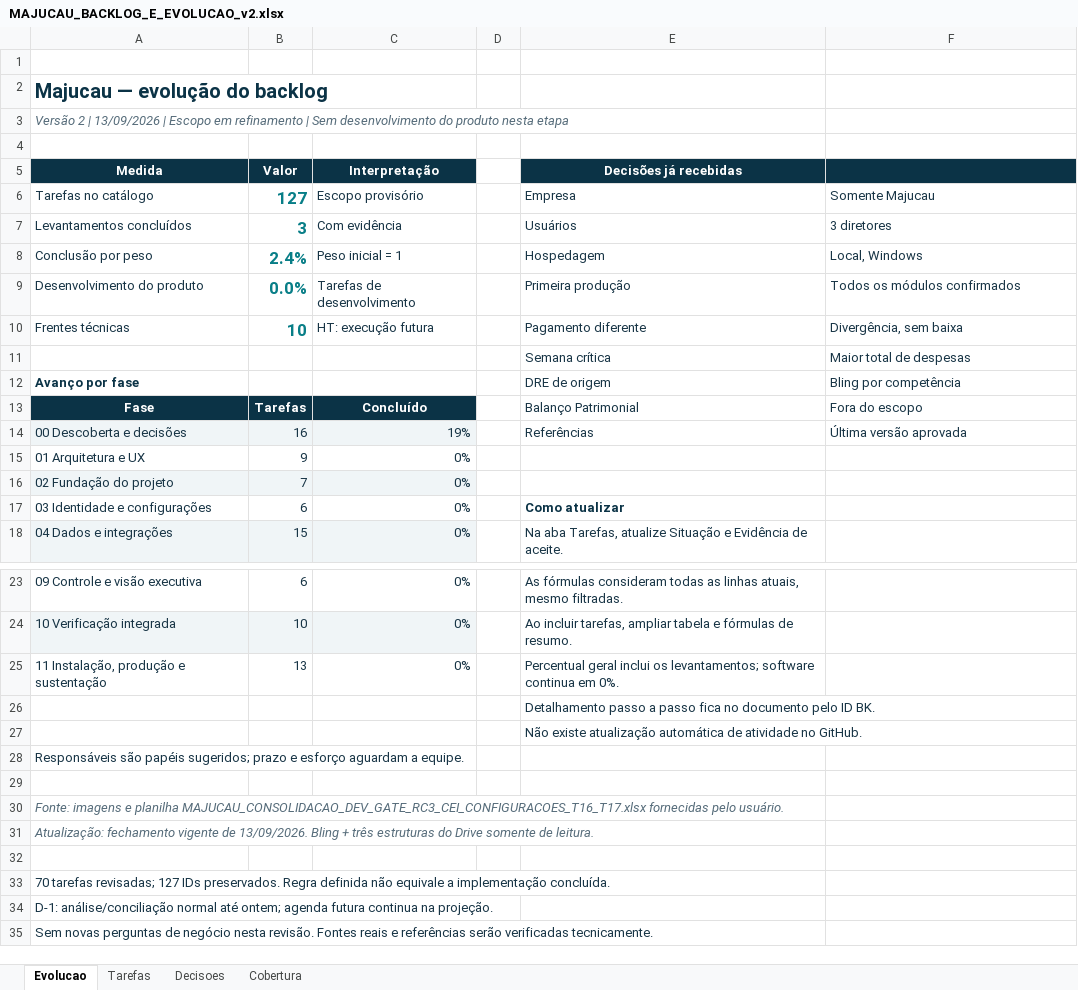
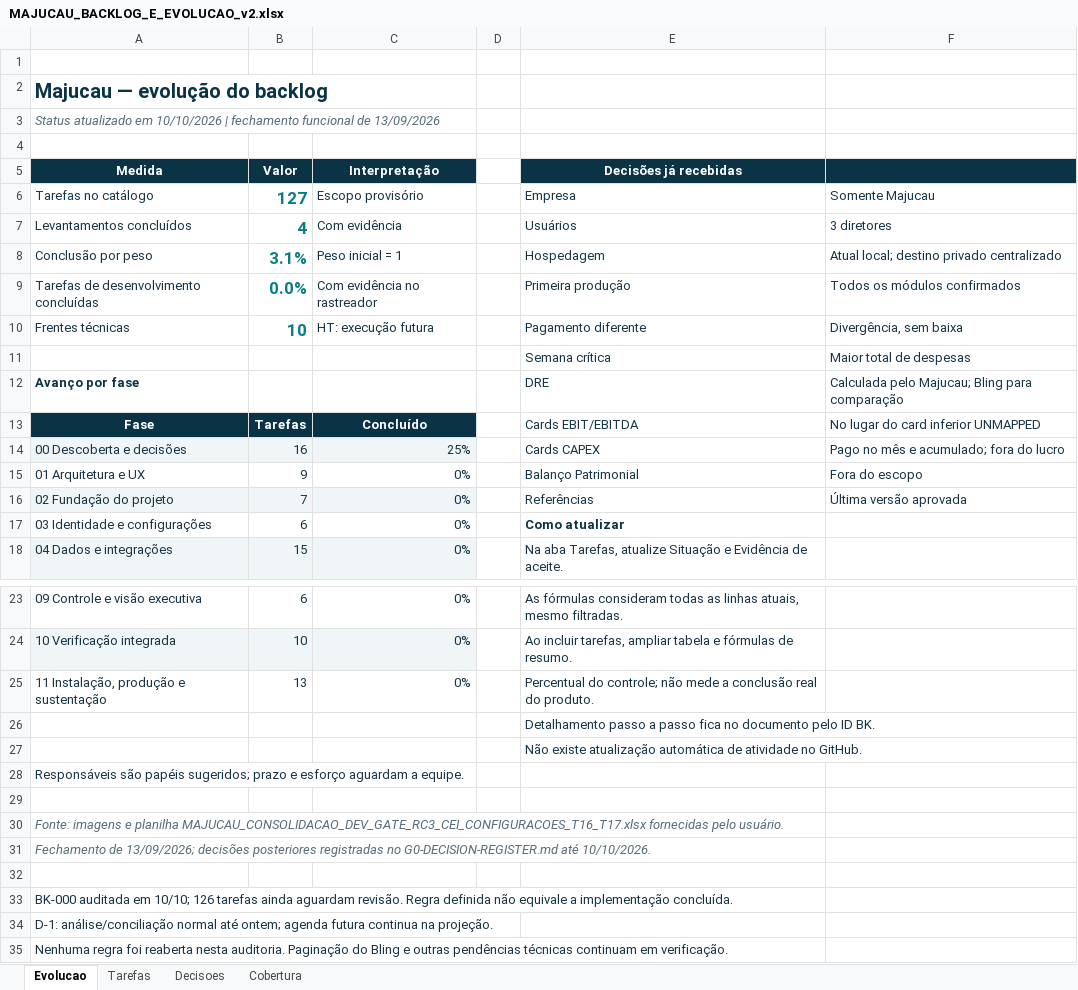
Before and after one commit to guilhermejacyzin/majucau, an Excel workbook: docs/planejamento/outputs/MAJUCAU_BACKLOG_E_EVOLUCAO_v2.xlsx, sheet Evolucao, drawn as a sheet; only a part is shown, gaps mark what is left out; values as stored, in another font and other column widths than the file's, no borders; the diff names each change by its address in the sheet, - before the commit and + after, or states it on an @@ line.

Commit message:
Governanca: consolidar DRE e calculadora
O que é: Atualização dos registros de governança e do rastreador Majucau.

O que foi feito: Registrada a calculadora com recebimentos previstos da Nuvemshop, semana de maior despesa, reserva mínima de R$ 50.000, limite pelo lucro elegível e saldo Itaú. A sugestão de reserva alternativa ficou pendente do documento da usuária. Corrigidas referências antigas à DRE do Bling; sincronizados backlog, decisões, planilha e manifesto. Telas aprovadas permanecem preservadas.

Próximo passo: Incorporar o documento atualizado com a regra da reserva alternativa; então fechar a especificação e avançar para implementação e homologação.

Quantos % da meta falta para terminar a tarefa: 0% desta atualização documental; a BK-006 continua aberta até definir a sugestão de reserva no documento.

Quantos % da meta falta para terminar o projeto: cerca de 96,9% por contagem simples (4 de 127 tarefas registradas como concluídas; esse número não mede esforço nem homologação).

```diff
--- a/docs/planejamento/outputs/MAJUCAU_BACKLOG_E_EVOLUCAO_v2.xlsx (sheet Evolucao)
+++ b/docs/planejamento/outputs/MAJUCAU_BACKLOG_E_EVOLUCAO_v2.xlsx (sheet Evolucao)
-A3 (Medida): Versão 2 | 13/09/2026 | Escopo em refinamento | Sem desenvolvimento do produto nesta etapa
+A3 (Medida): Status atualizado em 10/10/2026 | fechamento funcional de 13/09/2026
-B7 (Valor): 3
+B7 (Valor): 4
-B8 (Valor): 2.4%
+B8 (Valor): 3.1%
-F8: Local, Windows
+F8: Atual local; destino privado centralizado
-A9 (Medida): Desenvolvimento do produto
+A9 (Medida): Tarefas de desenvolvimento concluídas
-C9 (Interpretação): Tarefas de desenvolvimento
+C9 (Interpretação): Com evidência no rastreador
-E12 (Decisões já recebidas): DRE de origem
+E12 (Decisões já recebidas): DRE
-F12: Bling por competência
+F12: Calculada pelo Majucau; Bling para comparação
-E13 (Decisões já recebidas): Balanço Patrimonial
+E13 (Decisões já recebidas): Cards EBIT/EBITDA
-F13: Fora do escopo
+F13: No lugar do card inferior UNMAPPED
-C14 (Interpretação): 19%
+C14 (Interpretação): 25%
-E14 (Decisões já recebidas): Referências
+E14 (Decisões já recebidas): Cards CAPEX
-F14: Última versão aprovada
+F14: Pago no mês e acumulado; fora do lucro
-E15 (Decisões já recebidas): (empty)
+E15 (Decisões já recebidas): Balanço Patrimonial
-F15: (empty)
+F15: Fora do escopo
-E16 (Decisões já recebidas): (empty)
+E16 (Decisões já recebidas): Referências
-F16: (empty)
+F16: Última versão aprovada
-E25 (Decisões já recebidas): Percentual geral inclui os levantamentos; software continua em 0%.
+E25 (Decisões já recebidas): Percentual do controle; não mede a conclusão real do produto.
-A31 (Medida): Atualização: fechamento vigente de 13/09/2026. Bling + três estruturas do Drive somente de leitura.
+A31 (Medida): Fechamento de 13/09/2026; decisões posteriores registradas no G0-DECISION-REGISTER.md até 10/10/2026.
-A33 (Medida): 70 tarefas revisadas; 127 IDs preservados. Regra definida…
+A33 (Medida): BK-000 auditada em 10/10; 126 tarefas ainda aguardam revisão. Regra definida…
-A35 (Medida): Sem novas perguntas de negócio nesta revisão. Fontes reais e referências serão verificadas tecnicamente.
+A35 (Medida): Nenhuma regra foi reaberta nesta auditoria. Paginação do Bling e outras pendências técnicas continuam em verificação.
```
Also changed, not shown: sheet Tarefas, sheet Decisoes, 13 other files.
